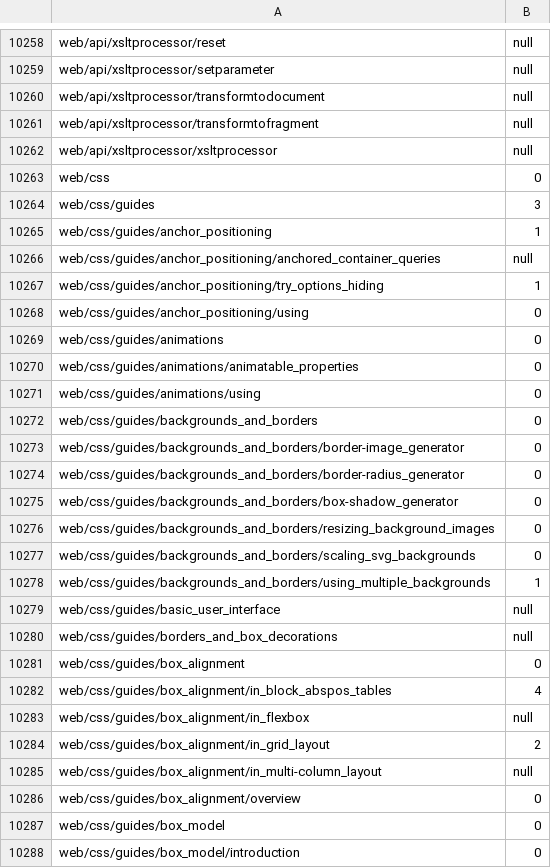
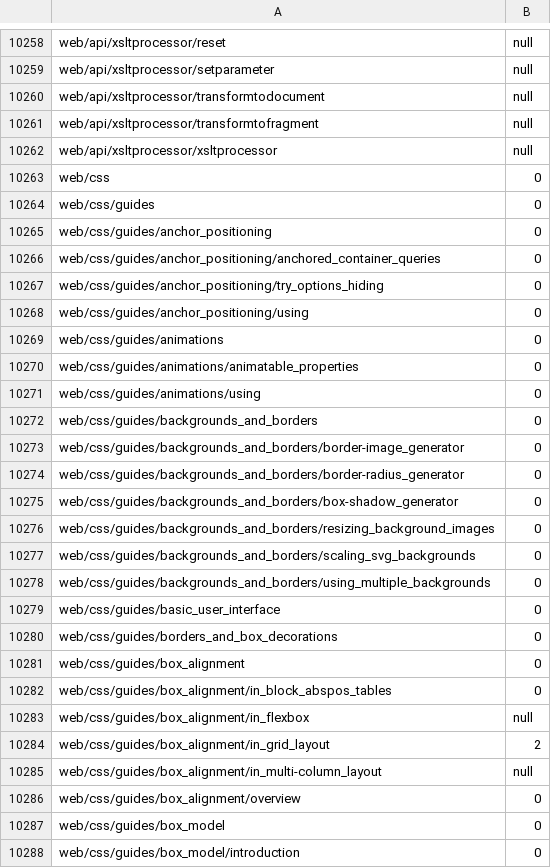
Before and after one commit to tristantheb/history-content-stats, a CSV file: statistics/parity-fr.csv, drawn as a sheet; only a part is shown, gaps mark what is left out.

```diff
--- a/statistics/parity-fr.csv
+++ b/statistics/parity-fr.csv
@@ -10263,6 +10263,6 @@ web/api/xsltprocessor/xsltprocessor,null
 web/css,0
-web/css/guides,3
-web/css/guides/anchor_positioning,1
-web/css/guides/anchor_positioning/anchored_container_queries,null
-web/css/guides/anchor_positioning/try_options_hiding,1
+web/css/guides,0
+web/css/guides/anchor_positioning,0
+web/css/guides/anchor_positioning/anchored_container_queries,0
+web/css/guides/anchor_positioning/try_options_hiding,0
 web/css/guides/anchor_positioning/using,0
@@ -10277,7 +10277,7 @@ web/css/guides/backgrounds_and_borders/resizing_background_images,0
 web/css/guides/backgrounds_and_borders/scaling_svg_backgrounds,0
-web/css/guides/backgrounds_and_borders/using_multiple_backgrounds,1
-web/css/guides/basic_user_interface,null
-web/css/guides/borders_and_box_decorations,null
+web/css/guides/backgrounds_and_borders/using_multiple_backgrounds,0
+web/css/guides/basic_user_interface,0
+web/css/guides/borders_and_box_decorations,0
 web/css/guides/box_alignment,0
-web/css/guides/box_alignment/in_block_abspos_tables,4
+web/css/guides/box_alignment/in_block_abspos_tables,0
 web/css/guides/box_alignment/in_flexbox,null
```
Also changed, not shown: history/logs-fr.csv.
